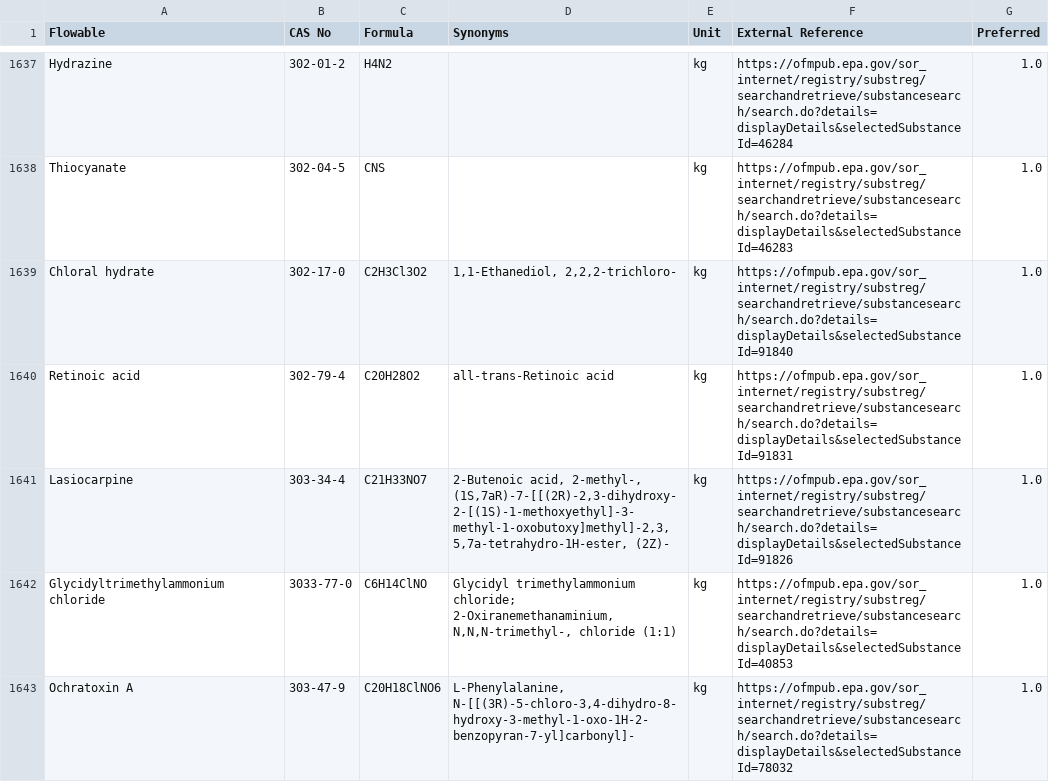
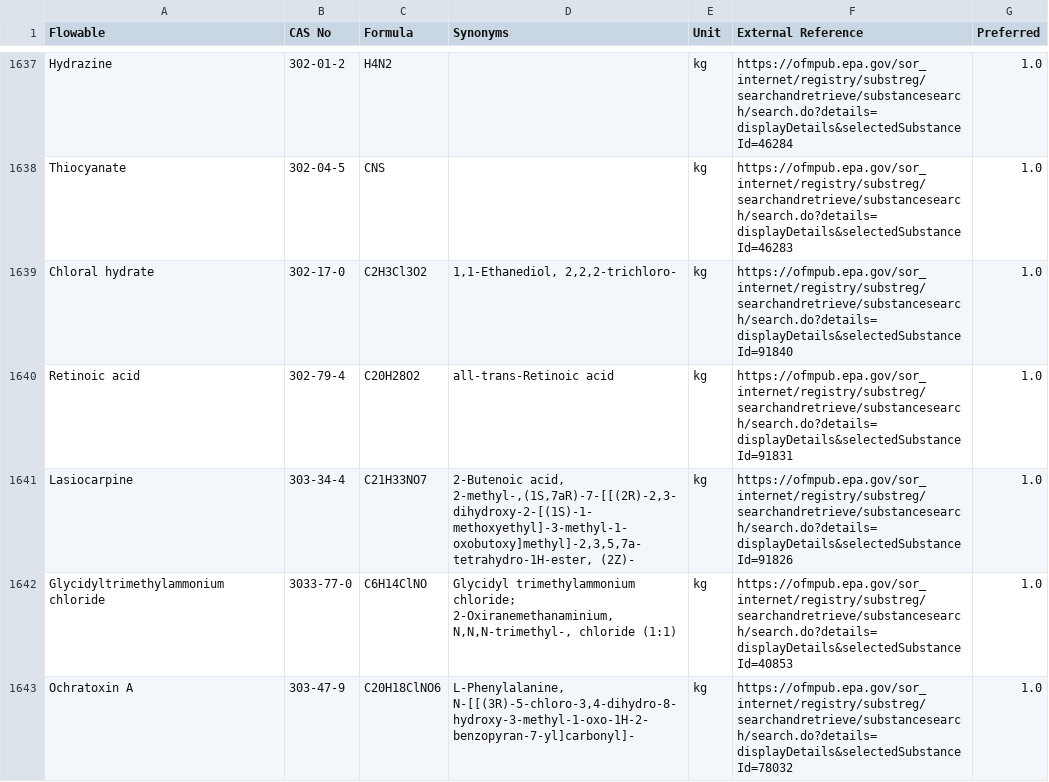
Before and after one commit to USEPA/fedelemflowlist, a CSV file: fedelemflowlist/input/ChemicalsFlowables.csv, drawn as a sheet; only a part is shown, gaps mark what is left out; ↵ is a line break in a cell; the diff names each change by its address in the sheet, - before the commit and + after, or states it on an @@ line.

Commit message:
Manually remove erroneous line breaks in 4 synonyms detected with tests

```diff
--- a/fedelemflowlist/input/ChemicalsFlowables.csv
+++ b/fedelemflowlist/input/ChemicalsFlowables.csv
-D1641 (Synonyms): 2-Butenoic acid, 2-methyl-, ↵ (1S,7aR)-7-[[(2R)-2,3-dihydroxy-2-[(1S)-1-methoxyethyl]-3-methyl-1-oxobutoxy]methyl]-2,3,5,7a-tetrahydro-1H-ester, (2Z)-
+D1641 (Synonyms): 2-Butenoic acid, 2-methyl-,(1S,7aR)-7-[[(2R)-2,3-dihydroxy-2-[(1S)-1-methoxyethyl]-3-methyl-1-oxobutoxy]methyl]-2,3,5,7a-tetrahydro-1H-ester, (2Z)-
```
